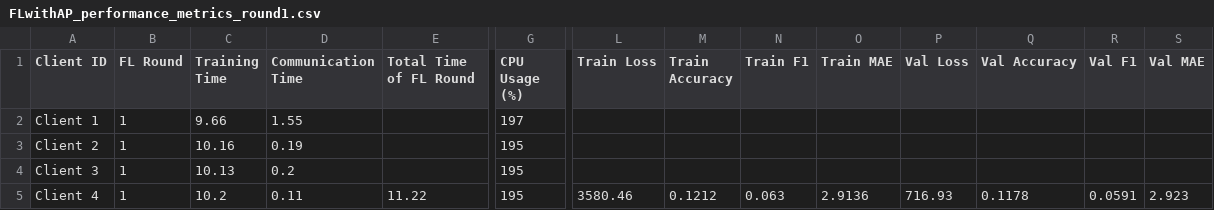
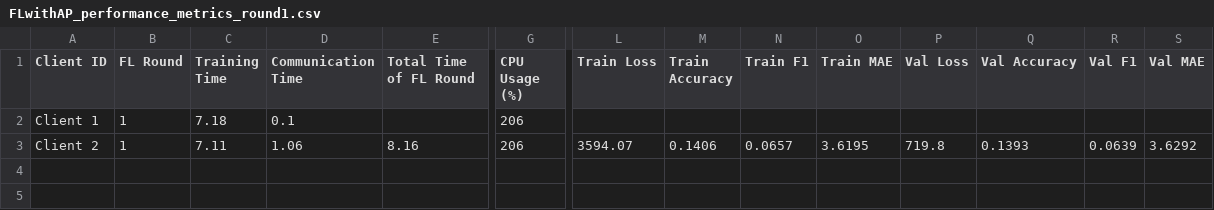
Before and after one commit to IvanComp/AP4Fed, a CSV file: Local/performance/FLwithAP_performance_metrics_round1.csv, drawn as a sheet; only a part is shown, gaps mark what is left out; rows hold the shown columns only; the diff names each change by its address in the sheet, - before the commit and + after, or states it on an @@ line.

```diff
--- a/Local/performance/FLwithAP_performance_metrics_round1.csv
+++ b/Local/performance/FLwithAP_performance_metrics_round1.csv
-C2 (Training Time): 9.66
+C2 (Training Time): 7.18
-D2 (Communication Time): 1.55
+D2 (Communication Time): 0.1
-G2 (CPU Usage (%)): 197
+G2 (CPU Usage (%)): 206
-C3 (Training Time): 10.16
+C3 (Training Time): 7.11
-D3 (Communication Time): 0.19
+D3 (Communication Time): 1.06
-E3 (Total Time of FL Round): (empty)
+E3 (Total Time of FL Round): 8.16
-G3 (CPU Usage (%)): 195
+G3 (CPU Usage (%)): 206
-L3 (Train Loss): (empty)
+L3 (Train Loss): 3594.07
-M3 (Train Accuracy): (empty)
+M3 (Train Accuracy): 0.1406
-N3 (Train F1): (empty)
+N3 (Train F1): 0.0657
-O3 (Train MAE): (empty)
+O3 (Train MAE): 3.6195
-P3 (Val Loss): (empty)
+P3 (Val Loss): 719.8
-Q3 (Val Accuracy): (empty)
+Q3 (Val Accuracy): 0.1393
-R3 (Val F1): (empty)
+R3 (Val F1): 0.0639
-S3 (Val MAE): (empty)
+S3 (Val MAE): 3.6292
-row 4: Client 3 | 1 | 10.13 | 0.2 |  | 195
-row 5: Client 4 | 1 | 10.2 | 0.11 | 11.22 | 195 | 3580.46 | 0.1212 | 0.063 | 2.9136 | 716.93 | 0.1178 | 0.0591 | 2.923
```
Also changed, not shown: Local/performance/FLwithAP_performance_metrics_round2.csv, Local/performance/FLwithAP_performance_metrics_round3.csv, 9 other files.
